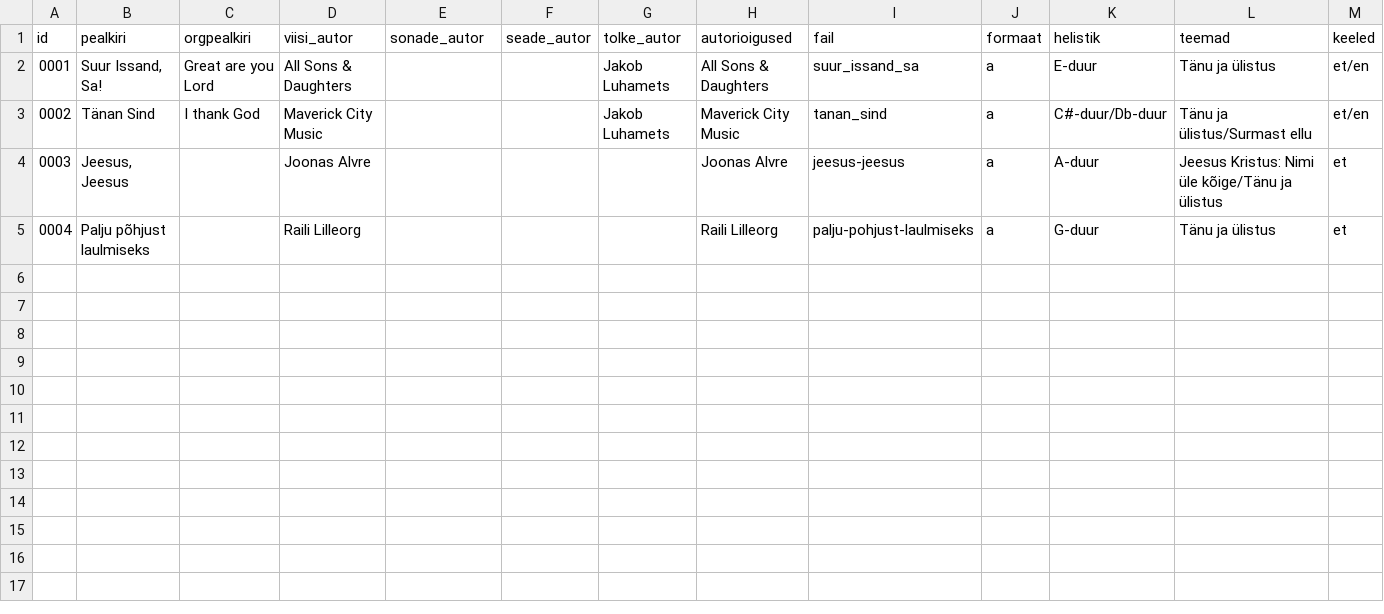
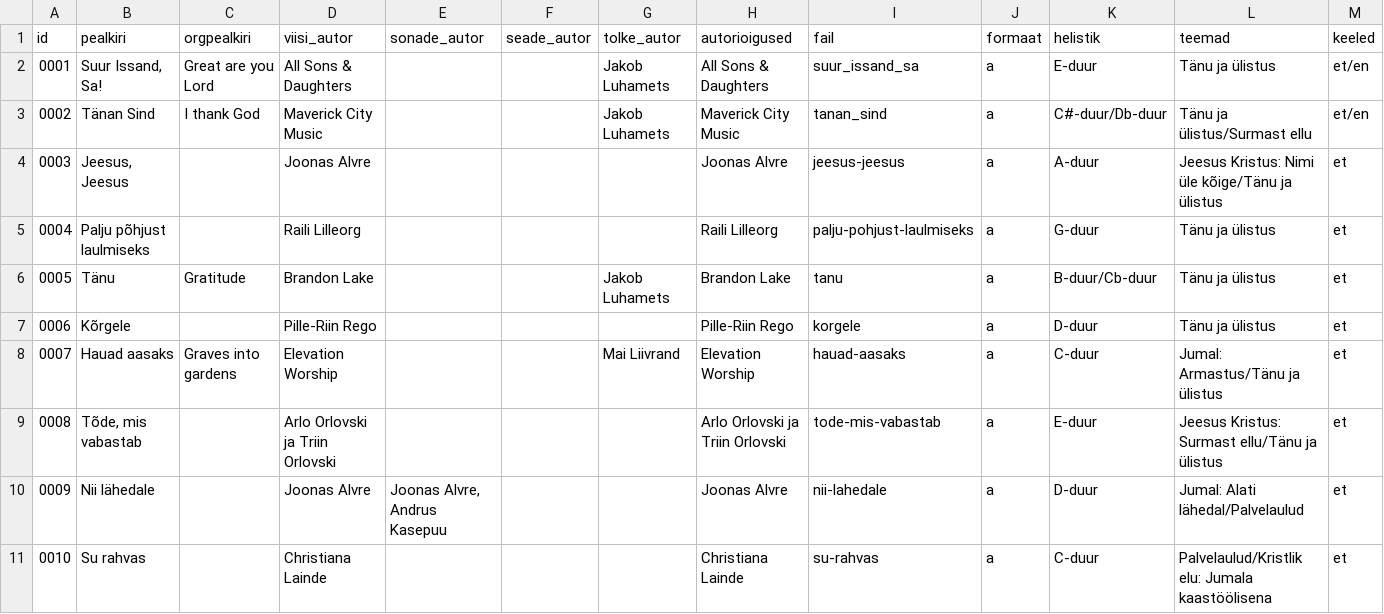
Before and after one commit to mrFlamel/veebilaulik, a CSV file: index.csv, drawn as a sheet.

```diff
--- a/index.csv
+++ b/index.csv
@@ -5 +5,7 @@ id,pealkiri,orgpealkiri,viisi_autor,sonade_autor,seade_autor,tolke_autor,autorio
 0004,Palju põhjust laulmiseks,,Raili Lilleorg,,,,Raili Lilleorg,palju-pohjust-laulmiseks,a,G-duur,Tänu ja ülistus,et
+0005,Tänu,Gratitude,Brandon Lake,,,Jakob Luhamets,Brandon Lake,tanu,a,B-duur/Cb-duur,Tänu ja ülistus,et
+0006,Kõrgele,,Pille-Riin Rego,,,,Pille-Riin Rego,korgele,a,D-duur,Tänu ja ülistus,et
+0007,Hauad aasaks,Graves into gardens,Elevation Worship,,,Mai Liivrand,Elevation Worship,hauad-aasaks,a,C-duur,Jumal: Armastus/Tänu ja ülistus,et
+0008,"Tõde, mis vabastab",,Arlo Orlovski ja Triin Orlovski,,,,Arlo Orlovski ja Triin Orlovski,tode-mis-vabastab,a,E-duur,Jeesus Kristus: Surmast ellu/Tänu ja ülistus,et
+0009,Nii lähedale,,Joonas Alvre,"Joonas Alvre, Andrus Kasepuu",,,Joonas Alvre,nii-lahedale,a,D-duur,Jumal: Alati lähedal/Palvelaulud,et
+0010,Su rahvas,,Christiana Lainde,,,,Christiana Lainde,su-rahvas,a,C-duur,Palvelaulud/Kristlik elu: Jumala kaastöölisena,et
```
Also changed, not shown: 14 other files.
